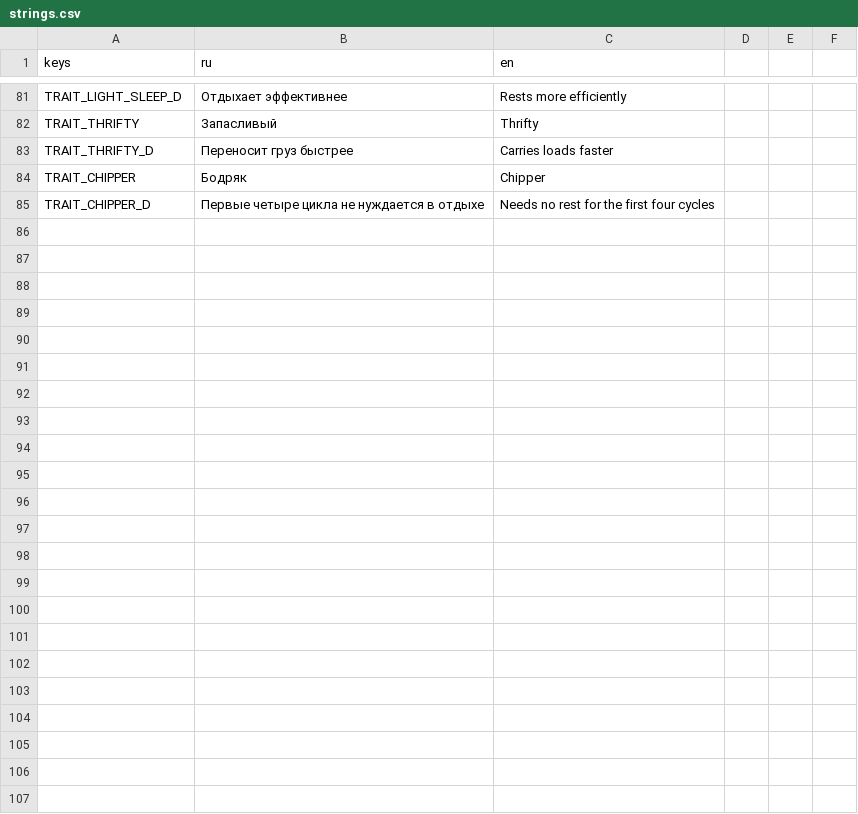
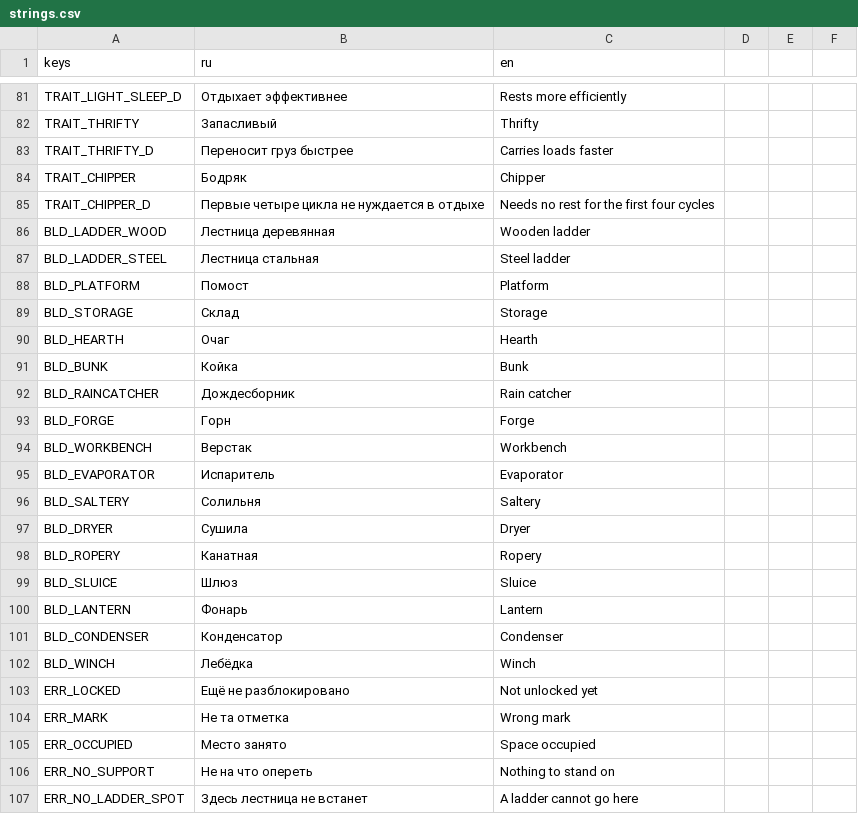
Before and after one commit to letbakty/tidebound, a CSV file: godot/assets/i18n/strings.csv, drawn as a sheet; only a part is shown, gaps mark what is left out.

Commit message:
Этап 07: постройки — размещение, стройка, износ, затопление, шторм
data: BuildingDef + 17 .tres из таблицы docs/00 §8, ключи BLD_* и причины
отказа ERR_* в strings.csv. SimTypes.BuildState — расширение контракта
docs/02 §3.1: три состояния плюс два ортогональных флага.
sim/building_system.gd — сетка занятости вместо перебора, place_error с
ключом причины, стройка через буфер материалов, лестница регистрирует ребро
в графе, помост расширяет площадку, склад регистрирует хранилище, топливо
очага и фонаря, on_storm с hp, ремонт и снос с возвратом половины.
sim/material_requester.gd — учёт «сколько уже едет», против дублей HAUL.
JobSystem получил классы BUILD/REPAIR и типизированные концы переноски
(ground/storage → storage/building). Заглушка heat_sources этапа 05 закрыта:
тепло дают работающие незатопленные очаги.
game/: building_view.gd, build_ghost.gd; дебаг-панель получила кнопки
построек. tests/test_buildings.gd; всего 7308 проверок.

Решения:
- Стартовый склад стал постройкой, как и очаг с дождесборником; склад
  регистрируется на клетке ПОЛА под собой — там стоит агент, и именно по
  ней он ищет, куда разгрузиться.
- Стартовый очаг горит бесплатно: списывать полено за первый цикл значило бы
  разойтись с docs/00 §11.1 на единицу запаса.
- Флаг воды выставляется при размещении, иначе постройка в уже затопленной
  зоне считалась бы сухой до следующего пересечения уровнем.
- heat_sources кэшируется раз в тик: перебор построек на каждого агента
  каждый тик замедлял прогон тестов почти втрое.

```diff
--- a/godot/assets/i18n/strings.csv
+++ b/godot/assets/i18n/strings.csv
@@ -85 +85,23 @@ TRAIT_CHIPPER,Бодряк,Chipper
 TRAIT_CHIPPER_D,Первые четыре цикла не нуждается в отдыхе,Needs no rest for the first four cycles
+BLD_LADDER_WOOD,Лестница деревянная,Wooden ladder
+BLD_LADDER_STEEL,Лестница стальная,Steel ladder
+BLD_PLATFORM,Помост,Platform
+BLD_STORAGE,Склад,Storage
+BLD_HEARTH,Очаг,Hearth
+BLD_BUNK,Койка,Bunk
+BLD_RAINCATCHER,Дождесборник,Rain catcher
+BLD_FORGE,Горн,Forge
+BLD_WORKBENCH,Верстак,Workbench
+BLD_EVAPORATOR,Испаритель,Evaporator
+BLD_SALTERY,Солильня,Saltery
+BLD_DRYER,Сушила,Dryer
+BLD_ROPERY,Канатная,Ropery
+BLD_SLUICE,Шлюз,Sluice
+BLD_LANTERN,Фонарь,Lantern
+BLD_CONDENSER,Конденсатор,Condenser
+BLD_WINCH,Лебёдка,Winch
+ERR_LOCKED,Ещё не разблокировано,Not unlocked yet
+ERR_MARK,Не та отметка,Wrong mark
+ERR_OCCUPIED,Место занято,Space occupied
+ERR_NO_SUPPORT,Не на что опереть,Nothing to stand on
+ERR_NO_LADDER_SPOT,Здесь лестница не встанет,A ladder cannot go here
```
Also changed, not shown: 53 other files.
